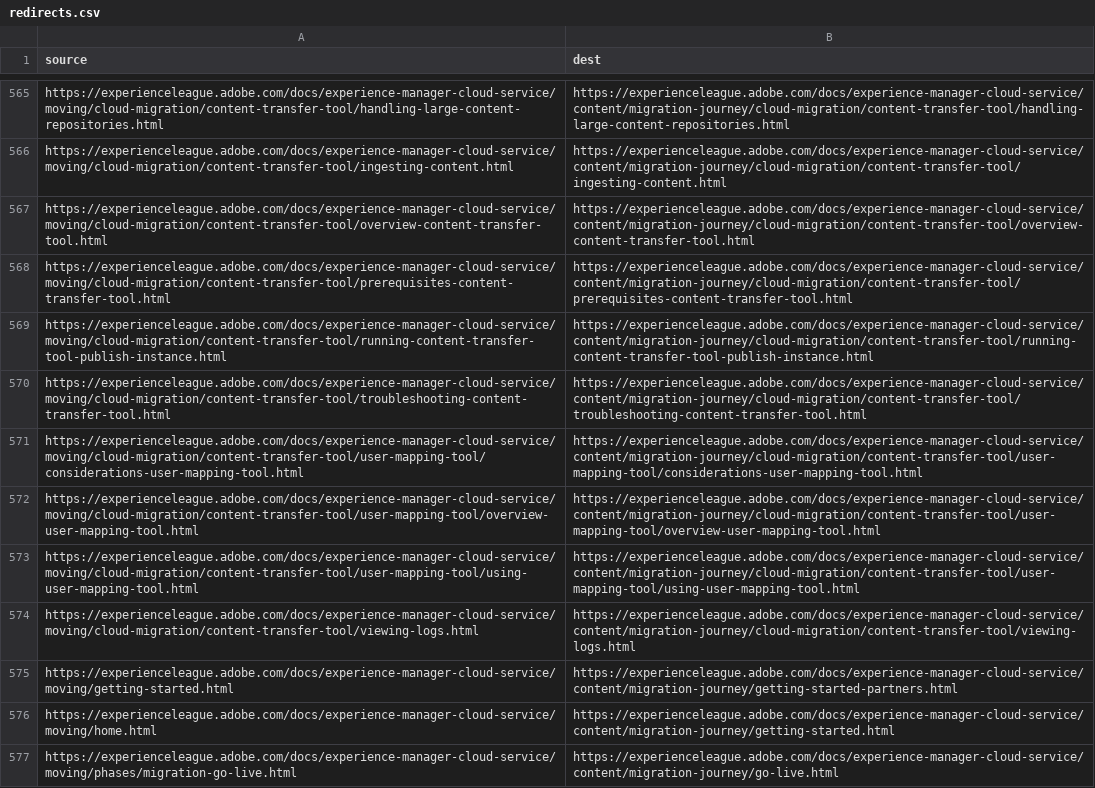
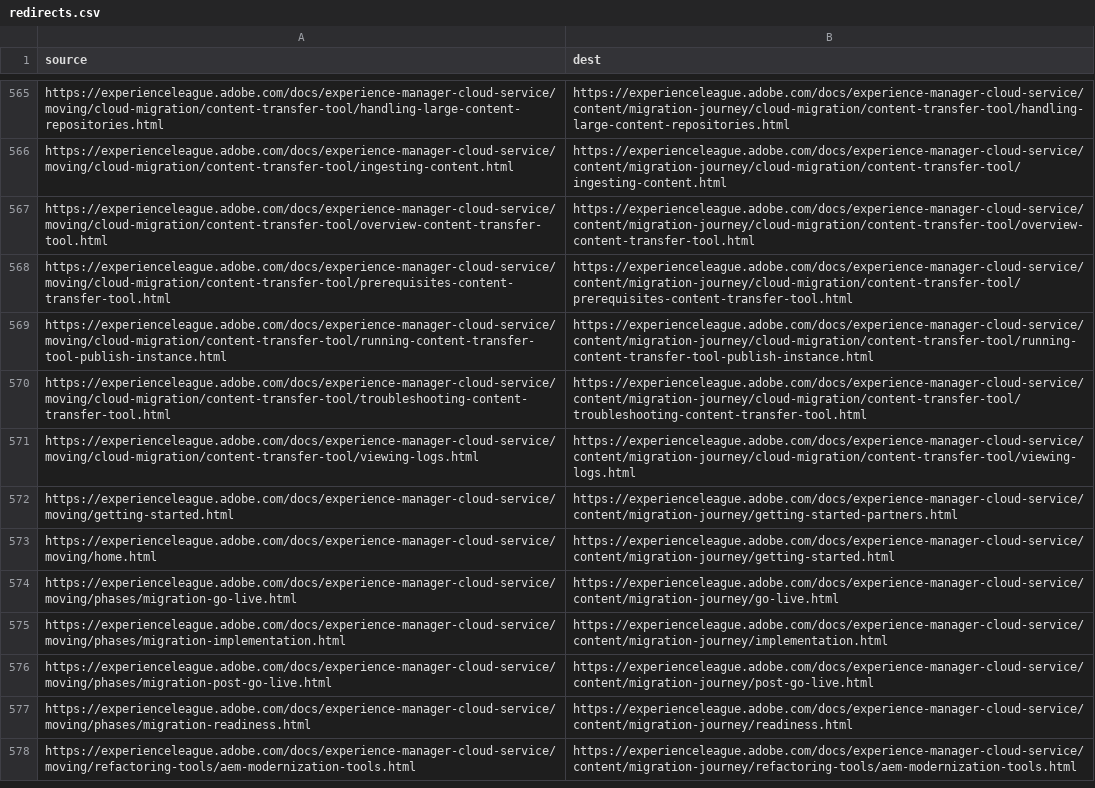
Before and after one commit to AdobeDocs/experience-manager-cloud-service.en, a CSV file: redirects.csv, drawn as a sheet; only a part is shown, gaps mark what is left out; the shorter side is filled out with more unchanged rows; the diff names each change by its address in the sheet, - before the commit and + after, or states it on an @@ line.

Commit message:
remove duplicate redirects
Former-commit-id: f2e9f44d135e689cb2a521dc0c7535fa3d3b7b04

```diff
--- a/redirects.csv
+++ b/redirects.csv
-row 571: https://experienceleague.adobe.com/docs/experience-manager-cloud-service/moving/cloud-migration/content-transfer-tool/user-mapping-tool/considerations-user-mapping-tool.html | https://experienceleague.adobe.com/docs/experience-manager-cloud-service/content/migration-journey/cloud-migration/content-transfer-tool/user-mapping-tool/considerations-user-mapping-tool.html
-row 572: https://experienceleague.adobe.com/docs/experience-manager-cloud-service/moving/cloud-migration/content-transfer-tool/user-mapping-tool/overview-user-mapping-tool.html | https://experienceleague.adobe.com/docs/experience-manager-cloud-service/content/migration-journey/cloud-migration/content-transfer-tool/user-mapping-tool/overview-user-mapping-tool.html
-row 573: https://experienceleague.adobe.com/docs/experience-manager-cloud-service/moving/cloud-migration/content-transfer-tool/user-mapping-tool/using-user-mapping-tool.html | https://experienceleague.adobe.com/docs/experience-manager-cloud-service/content/migration-journey/cloud-migration/content-transfer-tool/user-mapping-tool/using-user-mapping-tool.html
```
